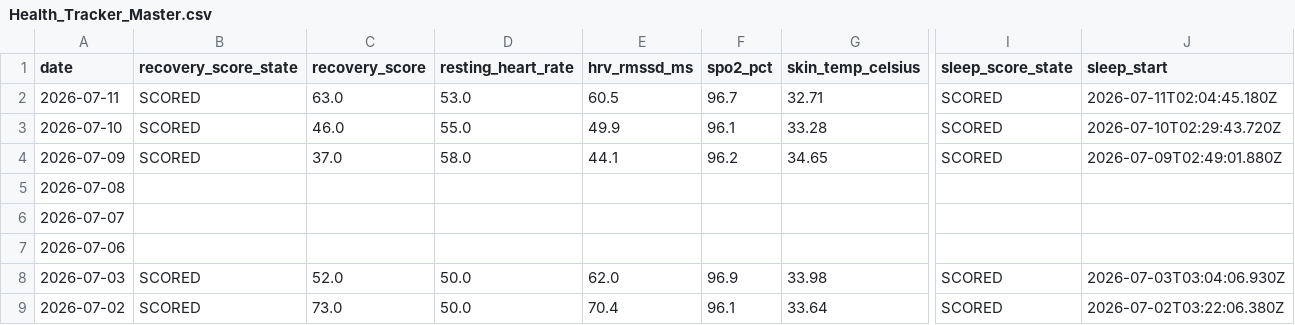
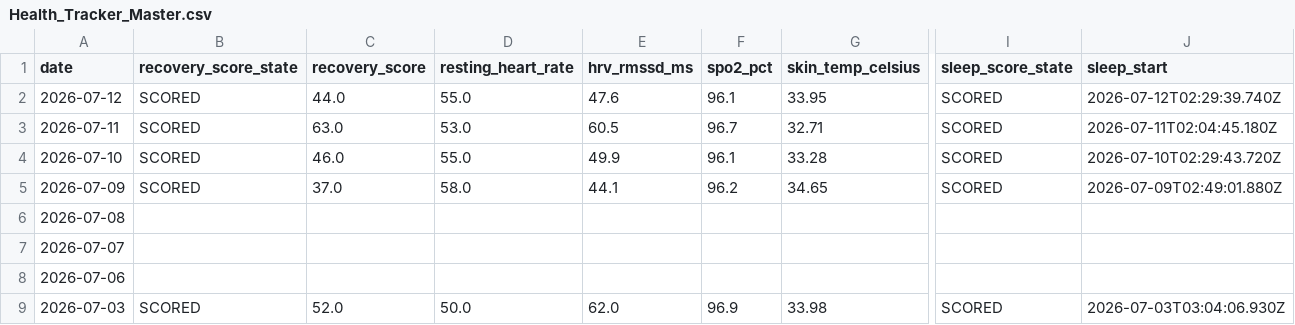
Before and after one commit to auckiefenstermacher19-cmd/Health-Tracker, a CSV file: Health_Tracker_Master.csv, drawn as a sheet; only a part is shown, gaps mark what is left out; the shorter side is filled out with more unchanged rows; rows hold the shown columns only; the diff names each change by its address in the sheet, - before the commit and + after, or states it on an @@ line.

```diff
--- a/Health_Tracker_Master.csv
+++ b/Health_Tracker_Master.csv
+row 2: 2026-07-12 | SCORED | 44.0 | 55.0 | 47.6 | 96.1 | 33.95 | SCORED | 2026-07-12T02:29:39.740Z
```
Also changed, not shown: 3 other files.
